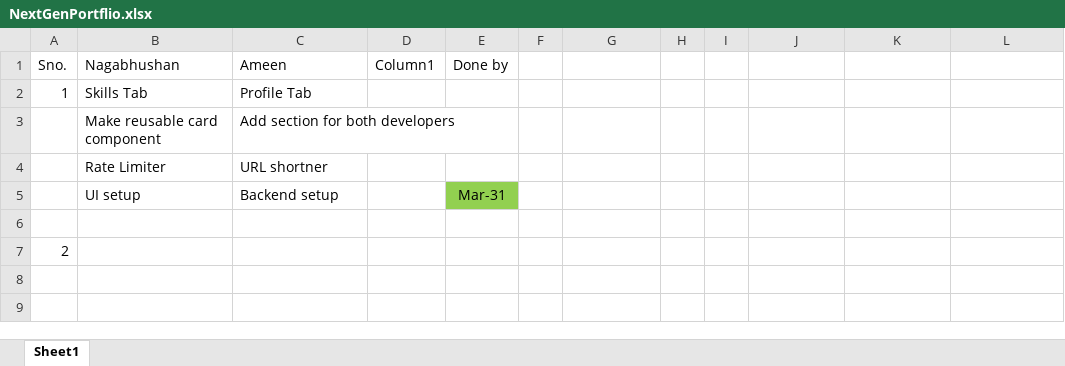
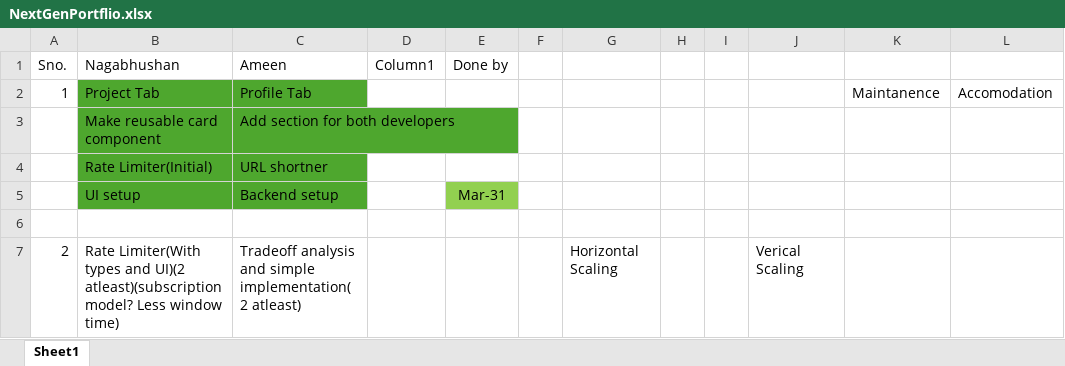
Before and after one commit to ameen009/Ultimate_Portfolio, an Excel workbook: NextGenPortflio.xlsx, sheet Sheet1, drawn as a sheet; values as stored, in another font and other column widths than the file's, no borders; table styles not drawn; removed rows and columns are numbered as before the commit, all else as after; the diff names each change by its address in the sheet, - before the commit and + after, or states it on an @@ line.

Commit message:
excel update

```diff
--- a/NextGenPortflio.xlsx (sheet Sheet1)
+++ b/NextGenPortflio.xlsx (sheet Sheet1)
-row 2: 1 | Skills Tab | Profile Tab
+row 2: 1 | Project Tab | Profile Tab |  |  |  |  |  |  |  | Maintanence | Accomodation
-B3:C5 fill: none
+B3:C5 fill: #4EA72E
-B4 (Nagabhushan): Rate Limiter
+B4 (Nagabhushan): Rate Limiter(Initial)
-row 7: 2
+row 7: 2 | Rate Limiter(With types and UI)(2 atleast)(subscription model? Less window time) | Tradeoff analysis and simple implementation( 2 atleast) |  |  |  | Horizontal Scaling |  |  | Verical Scaling
```
